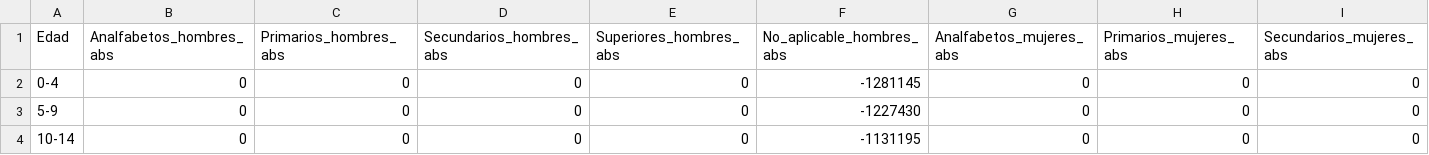
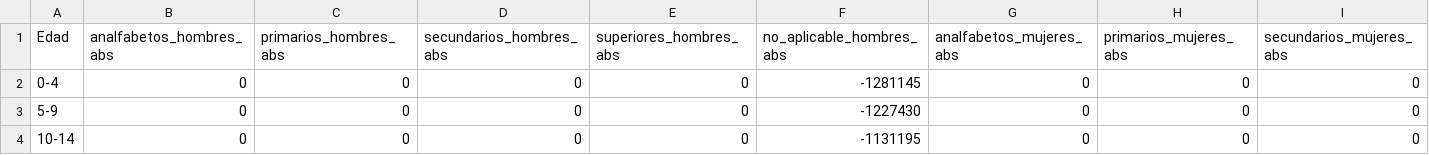
Before and after one commit to EnvejecimientoEnRed/informe_perfil_mayores_2022_social_4_11, a CSV file: data/piramide_estudios_censo_2011.csv, drawn as a sheet; only a part is shown; the diff covers the shown part only; the diff names each change by its address in the sheet, - before the commit and + after, or states it on an @@ line.

```diff
--- a/data/piramide_estudios_censo_2011.csv
+++ b/data/piramide_estudios_censo_2011.csv
-B1: Analfabetos_hombres_abs
+B1: analfabetos_hombres_abs
-C1: Primarios_hombres_abs
+C1: primarios_hombres_abs
-D1: Secundarios_hombres_abs
+D1: secundarios_hombres_abs
-E1: Superiores_hombres_abs
+E1: superiores_hombres_abs
-F1: No_aplicable_hombres_abs
+F1: no_aplicable_hombres_abs
-G1: Analfabetos_mujeres_abs
+G1: analfabetos_mujeres_abs
-H1: Primarios_mujeres_abs
+H1: primarios_mujeres_abs
-I1: Secundarios_mujeres_abs
+I1: secundarios_mujeres_abs
```
Also changed, not shown: 12 edited cells elsewhere in this file, 6 other files.
